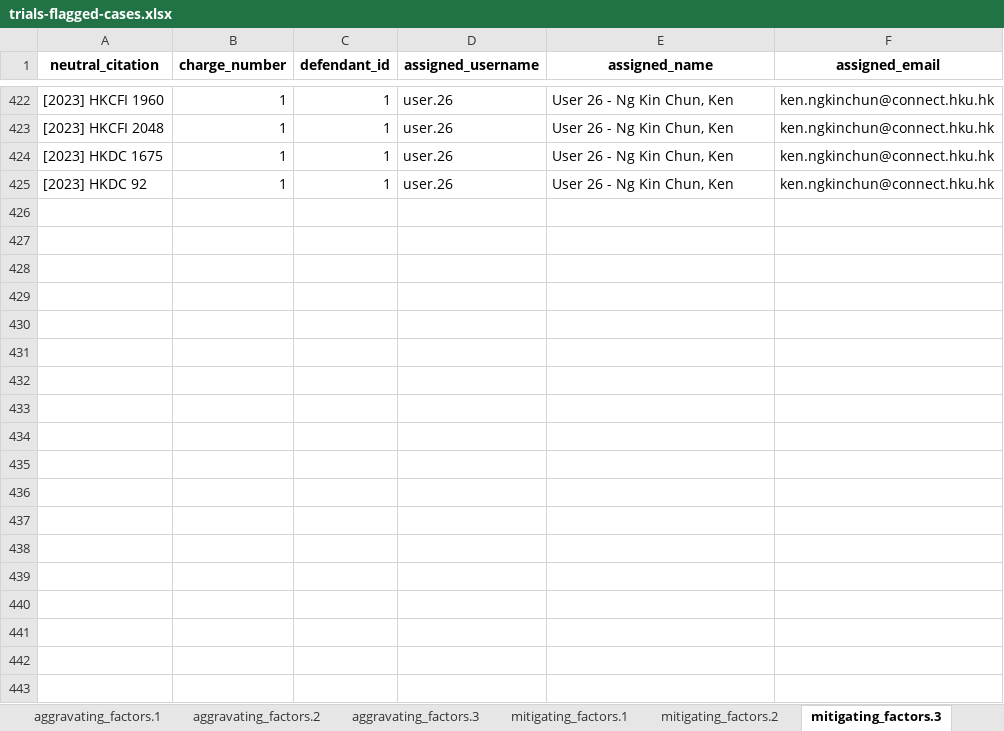
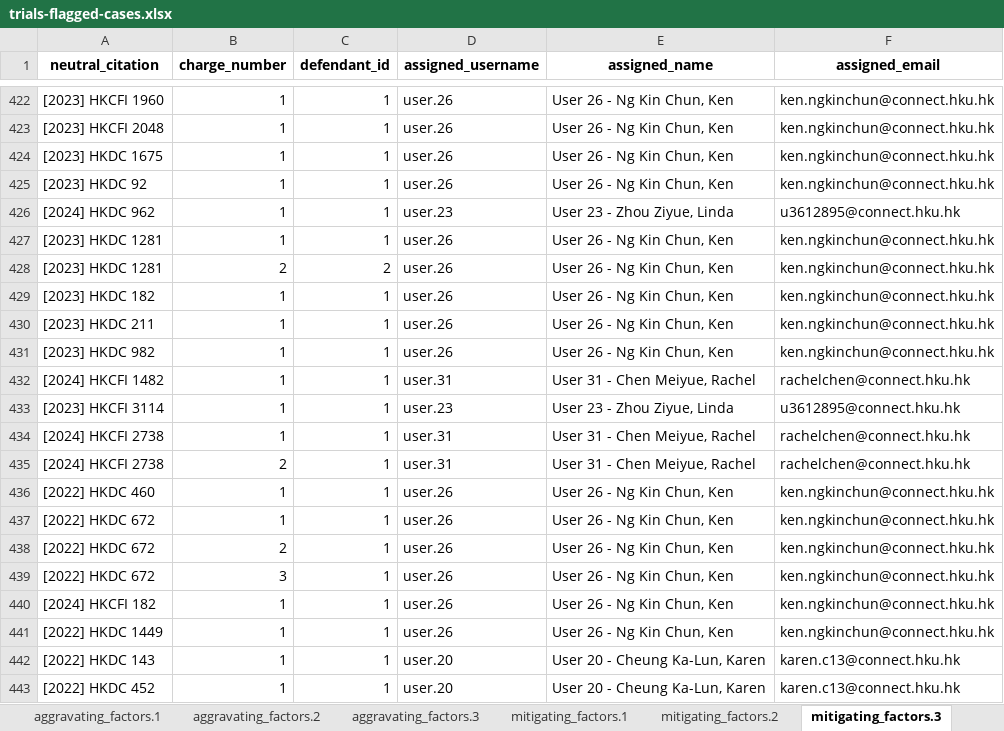
Before and after one commit to Xiang-CH/hklii-drug-trafficking-sentence-predictor, an Excel workbook: notebooks/trials-flagged-cases.xlsx, sheet mitigating_factors.3, drawn as a sheet; only a part is shown, gaps mark what is left out; values as stored, in another font and other column widths than the file's, no borders; the diff names each change by its address in the sheet, - before the commit and + after, or states it on an @@ line.

```diff
--- a/notebooks/trials-flagged-cases.xlsx (sheet mitigating_factors.3)
+++ b/notebooks/trials-flagged-cases.xlsx (sheet mitigating_factors.3)
+row 426: [2024] HKDC 962 | 1 | 1 | user.23 | User 23 - Zhou Ziyue, Linda | u3612895@connect.hku.hk
+row 427: [2023] HKDC 1281 | 1 | 1 | user.26 | User 26 - Ng Kin Chun, Ken | ken.ngkinchun@connect.hku.hk
+row 428: [2023] HKDC 1281 | 2 | 2 | user.26 | User 26 - Ng Kin Chun, Ken | ken.ngkinchun@connect.hku.hk
+row 429: [2023] HKDC 182 | 1 | 1 | user.26 | User 26 - Ng Kin Chun, Ken | ken.ngkinchun@connect.hku.hk
+row 430: [2023] HKDC 211 | 1 | 1 | user.26 | User 26 - Ng Kin Chun, Ken | ken.ngkinchun@connect.hku.hk
+row 431: [2023] HKDC 982 | 1 | 1 | user.26 | User 26 - Ng Kin Chun, Ken | ken.ngkinchun@connect.hku.hk
+row 432: [2024] HKCFI 1482 | 1 | 1 | user.31 | User 31 - Chen Meiyue, Rachel | rachelchen@connect.hku.hk
+row 433: [2023] HKCFI 3114 | 1 | 1 | user.23 | User 23 - Zhou Ziyue, Linda | u3612895@connect.hku.hk
+row 434: [2024] HKCFI 2738 | 1 | 1 | user.31 | User 31 - Chen Meiyue, Rachel | rachelchen@connect.hku.hk
+row 435: [2024] HKCFI 2738 | 2 | 1 | user.31 | User 31 - Chen Meiyue, Rachel | rachelchen@connect.hku.hk
+row 436: [2022] HKDC 460 | 1 | 1 | user.26 | User 26 - Ng Kin Chun, Ken | ken.ngkinchun@connect.hku.hk
+row 437: [2022] HKDC 672 | 1 | 1 | user.26 | User 26 - Ng Kin Chun, Ken | ken.ngkinchun@connect.hku.hk
+row 438: [2022] HKDC 672 | 2 | 1 | user.26 | User 26 - Ng Kin Chun, Ken | ken.ngkinchun@connect.hku.hk
+row 439: [2022] HKDC 672 | 3 | 1 | user.26 | User 26 - Ng Kin Chun, Ken | ken.ngkinchun@connect.hku.hk
+row 440: [2024] HKCFI 182 | 1 | 1 | user.26 | User 26 - Ng Kin Chun, Ken | ken.ngkinchun@connect.hku.hk
+row 441: [2022] HKDC 1449 | 1 | 1 | user.26 | User 26 - Ng Kin Chun, Ken | ken.ngkinchun@connect.hku.hk
+row 442: [2022] HKDC 143 | 1 | 1 | user.20 | User 20 - Cheung Ka-Lun, Karen | karen.c13@connect.hku.hk
+row 443: [2022] HKDC 452 | 1 | 1 | user.20 | User 20 - Cheung Ka-Lun, Karen | karen.c13@connect.hku.hk
```
Also changed, not shown: sheet aggravating_factors.3, sheet combined_sentencing_3_6, sheet drugs.4, sheet aggravating_factors.2, sheet sentencing.2, sheet guilty_plea.1, 7 more sheets, other sheet tabs, notebooks/defendant-flagged-cases.xlsx, notebooks/excluded-flagged-cases.xlsx, 2 other files.
